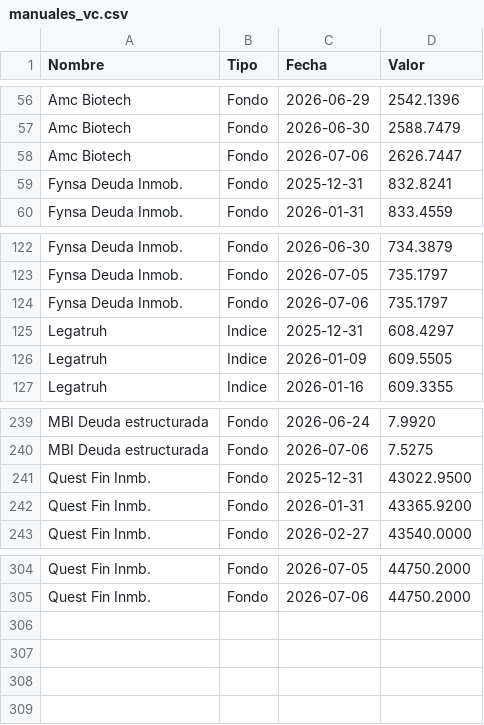
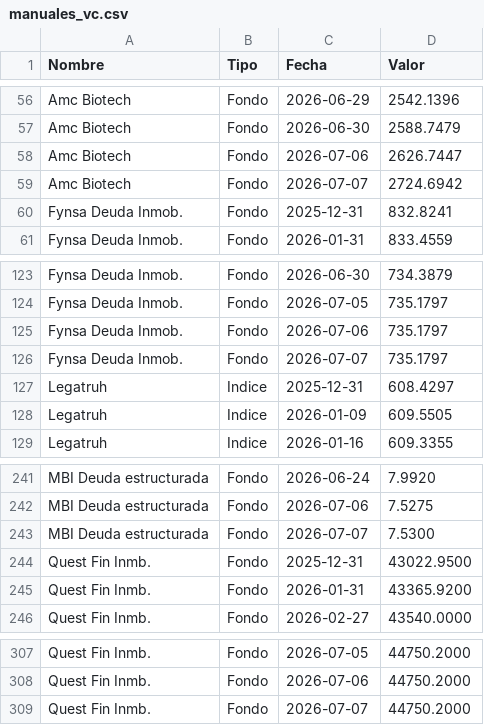
Before and after one commit to mariomezaqq/Pulso-VCC, a CSV file: data/manuales_vc.csv, drawn as a sheet; only a part is shown, gaps mark what is left out.

Commit message:
Actualizar VC manuales

```diff
--- a/data/manuales_vc.csv
+++ b/data/manuales_vc.csv
@@ -58,2 +58,3 @@ Amc Biotech,Fondo,2026-06-30, 2588.7479
 Amc Biotech,Fondo,2026-07-06, 2626.7447
+Amc Biotech,Fondo,2026-07-07, 2724.6942
 Fynsa Deuda Inmob.,Fondo,2025-12-31,  832.8241
@@ -124,2 +125,3 @@ Fynsa Deuda Inmob.,Fondo,2026-07-05,  735.1797
 Fynsa Deuda Inmob.,Fondo,2026-07-06,  735.1797
+Fynsa Deuda Inmob.,Fondo,2026-07-07,  735.1797
 Legatruh,Indice,2025-12-31,  608.4297
@@ -240,2 +242,3 @@ MBI Deuda estructurada,Fondo,2026-06-24,    7.9920
 MBI Deuda estructurada,Fondo,2026-07-06,    7.5275
+MBI Deuda estructurada,Fondo,2026-07-07,    7.5300
 Quest Fin Inmb.,Fondo,2025-12-31,43022.9500
@@ -305 +308,2 @@ Quest Fin Inmb.,Fondo,2026-07-05,44750.2000
 Quest Fin Inmb.,Fondo,2026-07-06,44750.2000
+Quest Fin Inmb.,Fondo,2026-07-07,44750.2000
```
